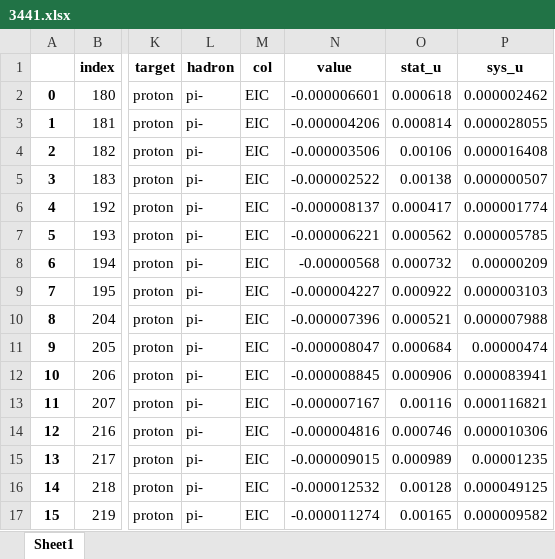
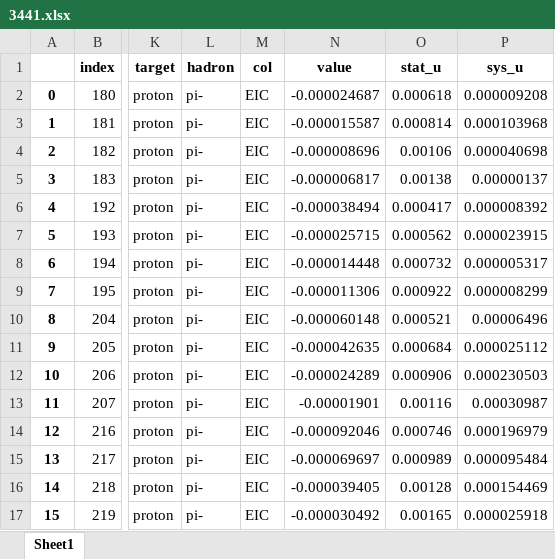
Before and after one commit to QCDHUB/jam3d, an Excel workbook: database/sidis/expdata/3441.xlsx, sheet Sheet1, drawn as a sheet; only a part is shown, gaps mark what is left out; values as stored, in another font and other column widths than the file's, no borders; the diff covers the shown part only; the diff names each change by its address in the sheet, - before the commit and + after, or states it on an @@ line.

```diff
--- a/database/sidis/expdata/3441.xlsx (sheet Sheet1)
+++ b/database/sidis/expdata/3441.xlsx (sheet Sheet1)
-N2 (value): -0.000006601
+N2 (value): -0.000024687
-P2 (sys_u): 0.000002462
+P2 (sys_u): 0.000009208
-N3 (value): -0.000004206
+N3 (value): -0.000015587
-P3 (sys_u): 0.000028055
+P3 (sys_u): 0.000103968
-N4 (value): -0.000003506
+N4 (value): -0.000008696
-P4 (sys_u): 0.000016408
+P4 (sys_u): 0.000040698
-N5 (value): -0.000002522
+N5 (value): -0.000006817
-P5 (sys_u): 0.000000507
+P5 (sys_u): 0.00000137
-N6 (value): -0.000008137
+N6 (value): -0.000038494
-P6 (sys_u): 0.000001774
+P6 (sys_u): 0.000008392
-N7 (value): -0.000006221
+N7 (value): -0.000025715
-P7 (sys_u): 0.000005785
+P7 (sys_u): 0.000023915
-N8 (value): -0.00000568
+N8 (value): -0.000014448
-P8 (sys_u): 0.00000209
+P8 (sys_u): 0.000005317
-N9 (value): -0.000004227
+N9 (value): -0.000011306
-P9 (sys_u): 0.000003103
+P9 (sys_u): 0.000008299
-N10 (value): -0.000007396
+N10 (value): -0.000060148
-P10 (sys_u): 0.000007988
+P10 (sys_u): 0.00006496
-N11 (value): -0.000008047
+N11 (value): -0.000042635
-P11 (sys_u): 0.00000474
+P11 (sys_u): 0.000025112
-N12 (value): -0.000008845
+N12 (value): -0.000024289
-P12 (sys_u): 0.000083941
+P12 (sys_u): 0.000230503
-N13 (value): -0.000007167
+N13 (value): -0.00001901
-P13 (sys_u): 0.000116821
+P13 (sys_u): 0.00030987
-N14 (value): -0.000004816
+N14 (value): -0.000092046
-P14 (sys_u): 0.000010306
+P14 (sys_u): 0.000196979
-N15 (value): -0.000009015
+N15 (value): -0.000069697
-P15 (sys_u): 0.00001235
+P15 (sys_u): 0.000095484
-N16 (value): -0.000012532
+N16 (value): -0.000039405
-P16 (sys_u): 0.000049125
+P16 (sys_u): 0.000154469
-N17 (value): -0.000011274
+N17 (value): -0.000030492
-P17 (sys_u): 0.000009582
+P17 (sys_u): 0.000025918
```
Also changed, not shown: 1436 edited cells elsewhere in this sheet, database/sidis/expdata/3440.xlsx, database/sidis/expdata/3442.xlsx, 5 other files.
